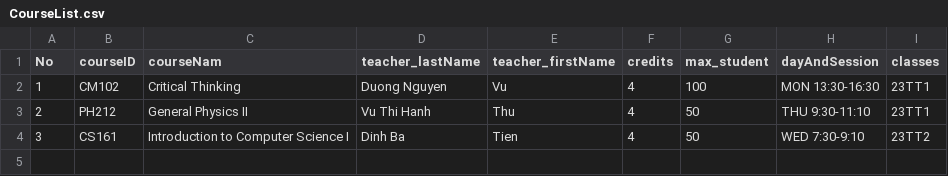
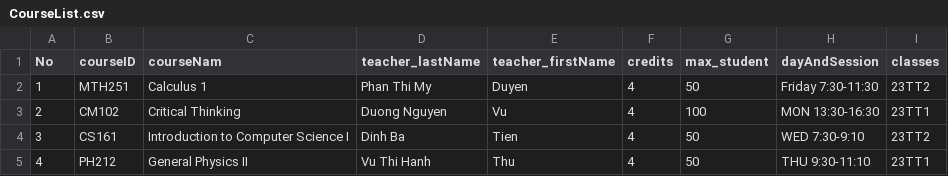
Before and after one commit to bindepzai7/Course-Management-System, a CSV file: Project/Data/2023-2024/1/CourseList.csv, drawn as a sheet.

```diff
--- a/Project/Data/2023-2024/1/CourseList.csv
+++ b/Project/Data/2023-2024/1/CourseList.csv
@@ -1,4 +1,5 @@
 No,courseID,courseNam,teacher_lastName,teacher_firstName,credits,max_student,dayAndSession,classes
-1,CM102,Critical Thinking,Duong Nguyen,Vu,4,100,MON 13:30-16:30,23TT1
-2,PH212,General Physics II,Vu Thi Hanh,Thu,4,50,THU 9:30-11:10,23TT1
+1,MTH251,Calculus 1,Phan Thi My,Duyen,4,50,Friday 7:30-11:30,23TT2
+2,CM102,Critical Thinking,Duong Nguyen,Vu,4,100,MON 13:30-16:30,23TT1
 3,CS161,Introduction to Computer Science I,Dinh Ba,Tien,4,50,WED 7:30-9:10,23TT2
+4,PH212,General Physics II,Vu Thi Hanh,Thu,4,50,THU 9:30-11:10,23TT1
```
Also changed, not shown: 23 other files.
